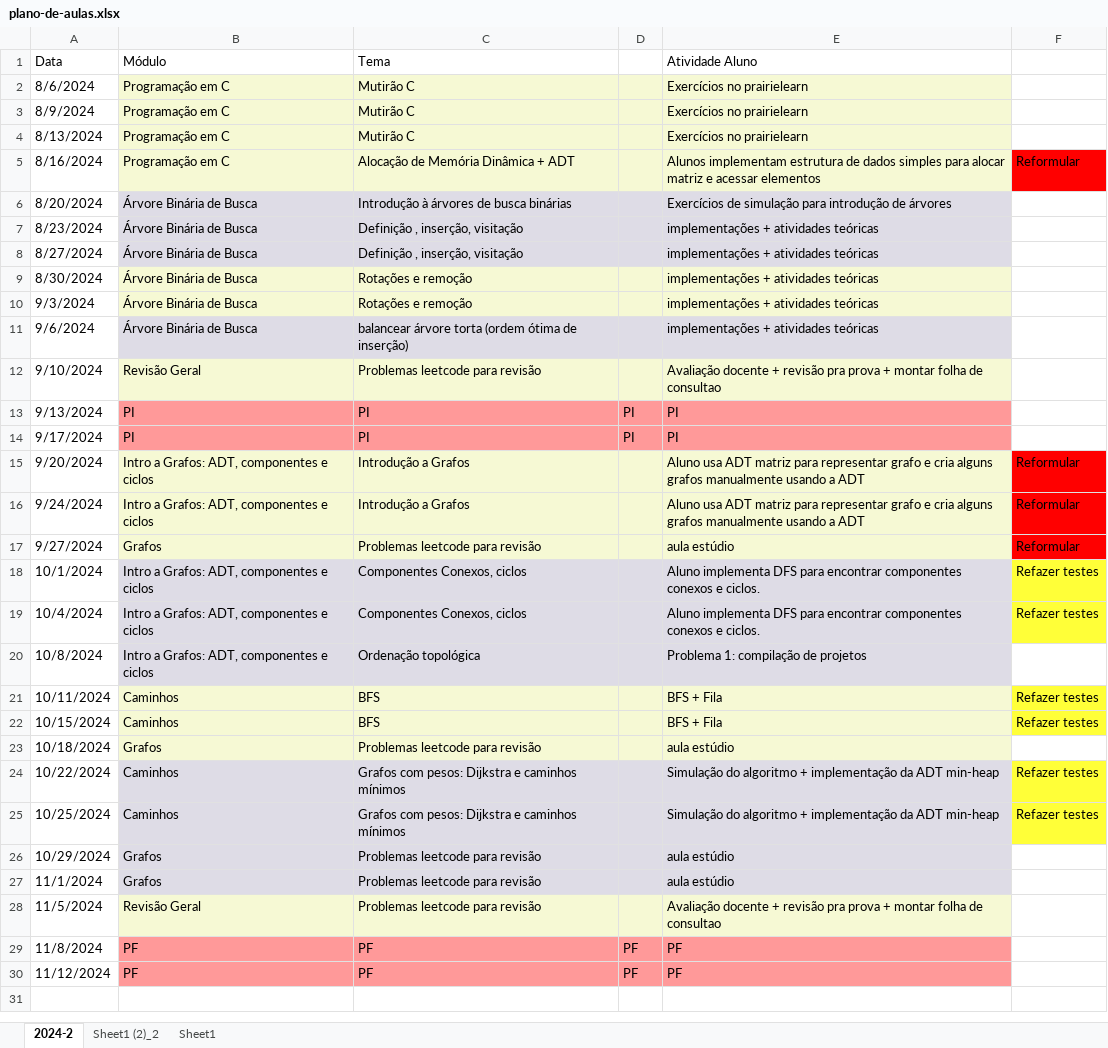
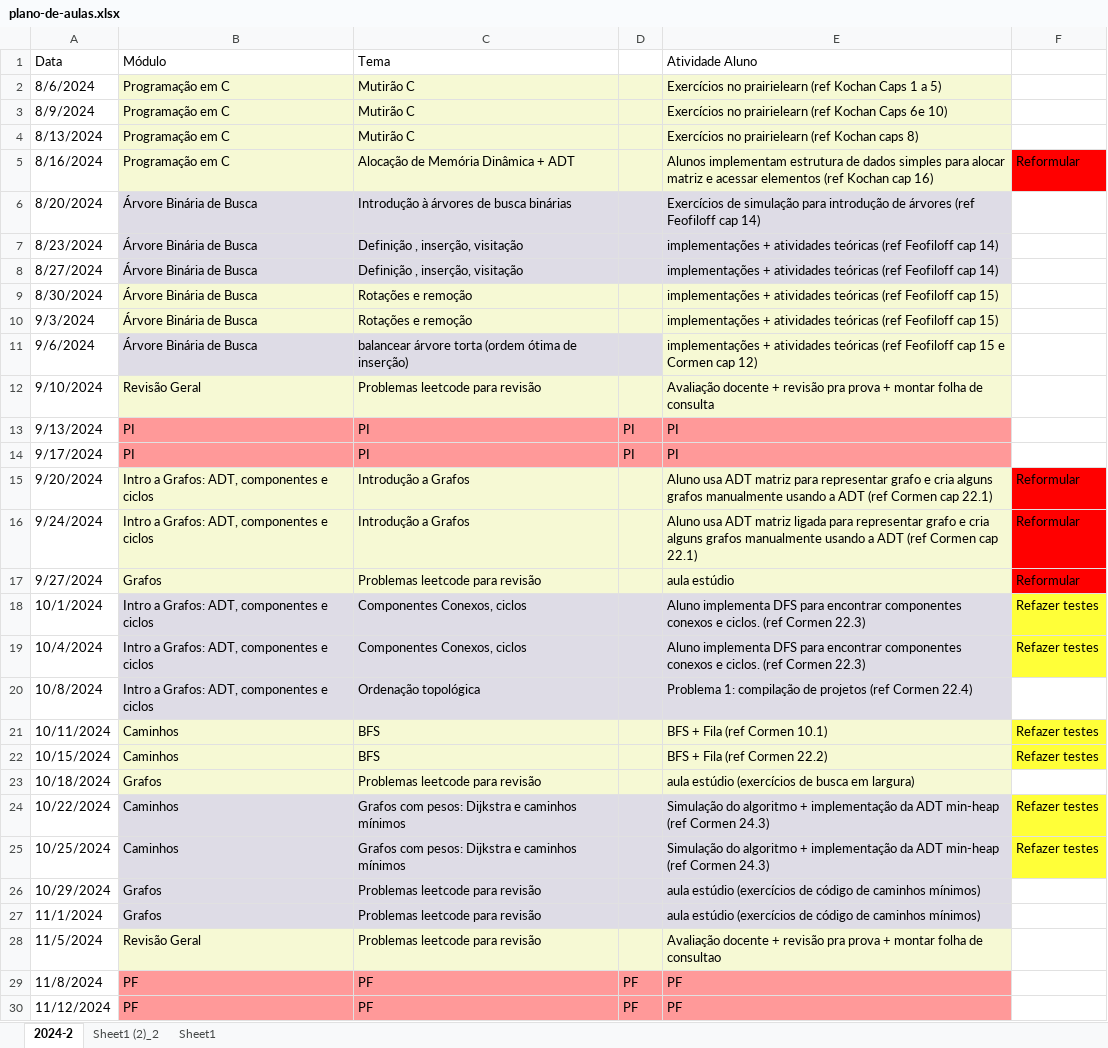
Before and after one commit to Insper/grafos-arvores, an Excel workbook: content/plano-de-aulas.xlsx, sheet 2024-2, drawn as a sheet; values as stored, in another font and other column widths than the file's, no borders; the diff names each change by its address in the sheet, - before the commit and + after, or states it on an @@ line.

Commit message:
plano de aulas com bibliografia

```diff
--- a/content/plano-de-aulas.xlsx (sheet 2024-2)
+++ b/content/plano-de-aulas.xlsx (sheet 2024-2)
-E2 (Atividade Aluno): Exercícios no prairielearn
+E2 (Atividade Aluno): Exercícios no prairielearn (ref Kochan Caps 1 a 5)
-E3 (Atividade Aluno): Exercícios no prairielearn
+E3 (Atividade Aluno): Exercícios no prairielearn (ref Kochan Caps 6e 10)
-E4 (Atividade Aluno): Exercícios no prairielearn
+E4 (Atividade Aluno): Exercícios no prairielearn (ref Kochan caps 8)
-E5 (Atividade Aluno): …acessar elementos
+E5 (Atividade Aluno): …acessar elementos (ref Kochan cap 16)
-E6 (Atividade Aluno): …de árvores
+E6 (Atividade Aluno): …de árvores (ref Feofiloff cap 14)
-E7:E8 (Atividade Aluno): …atividades teóricas
+E7:E8 (Atividade Aluno): …atividades teóricas (ref Feofiloff cap 14)
-E9:E10 (Atividade Aluno): …atividades teóricas
+E9:E10 (Atividade Aluno): …atividades teóricas (ref Feofiloff cap 15)
-E11 (Atividade Aluno): …atividades teóricas
+E11 (Atividade Aluno): …atividades teóricas (ref Feofiloff cap 15 e Cormen cap 12)
-E11 fill: #DEDCE6
+E11 fill: #F6F9D4
-E12 (Atividade Aluno): …folha de consultao
+E12 (Atividade Aluno): …folha de consulta
-E15 (Atividade Aluno): …a ADT
+E15 (Atividade Aluno): …a ADT (ref Cormen cap 22.1)
-E16 (Atividade Aluno): …ADT matriz para representar grafo e cria alguns grafos manualmente usando a ADT
+E16 (Atividade Aluno): …ADT matriz ligada para representar grafo e cria alguns grafos manualmente usando a ADT (ref Cormen cap 22.1)
-E18:E19 (Atividade Aluno): …e ciclos.
+E18:E19 (Atividade Aluno): …e ciclos. (ref Cormen 22.3)
-E20 (Atividade Aluno): Problema 1: compilação de projetos
+E20 (Atividade Aluno): Problema 1: compilação de projetos (ref Cormen 22.4)
-E21 (Atividade Aluno): BFS + Fila
+E21 (Atividade Aluno): BFS + Fila (ref Cormen 10.1)
-E22 (Atividade Aluno): BFS + Fila
+E22 (Atividade Aluno): BFS + Fila (ref Cormen 22.2)
-E23 (Atividade Aluno): aula estúdio
+E23 (Atividade Aluno): aula estúdio (exercícios de busca em largura)
-E24:E25 (Atividade Aluno): …ADT min-heap
+E24:E25 (Atividade Aluno): …ADT min-heap (ref Cormen 24.3)
-E26:E27 (Atividade Aluno): aula estúdio
+E26:E27 (Atividade Aluno): aula estúdio (exercícios de código de caminhos mínimos)
```
